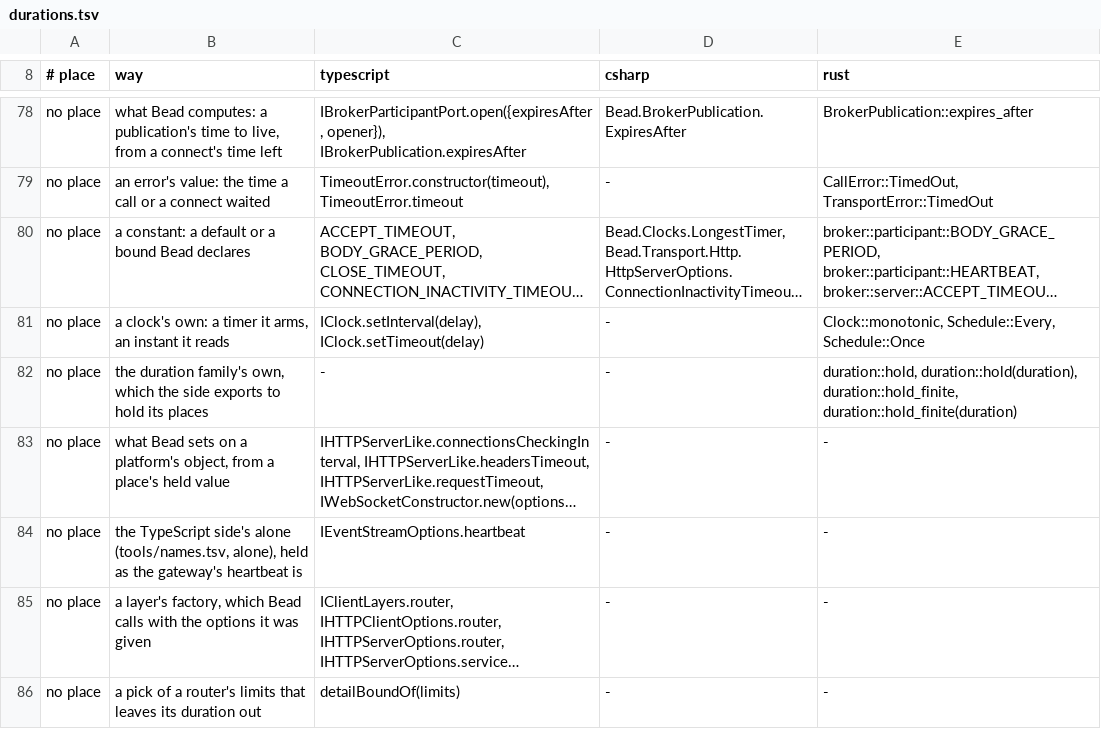
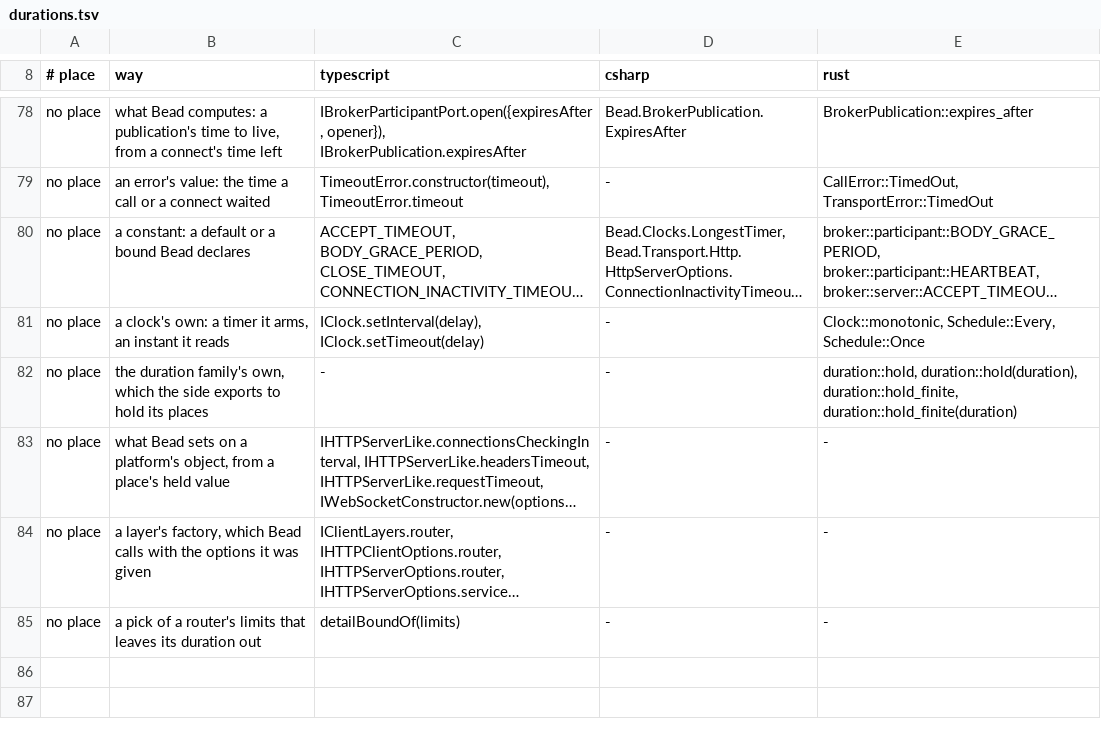
Before and after one commit to francisdesjardins/bead, a TSV file: tools/durations.tsv, drawn as a sheet; only a part is shown, gaps mark what is left out; long unchanged cells end in …; the diff names each change by its address in the sheet, - before the commit and + after, or states it on an @@ line.

Commit message:
feat(typescript)!: the writing of a stream's events is the gateway's own
createEventStream and its six companions leave the ./transcoding entry, as the C# side keeps them
inside its gateway; IServerSentEvent stays. names.tsv and durations.tsv drop their alone rows.

```diff
--- a/tools/durations.tsv
+++ b/tools/durations.tsv
-row 84: no place | the TypeScript side's alone (tools/names.tsv, alone), held as the gateway's heartbeat is | IEventStreamOptions.heartbeat | - | -
```
Also changed, not shown: tools/names.tsv, 5 other files.
